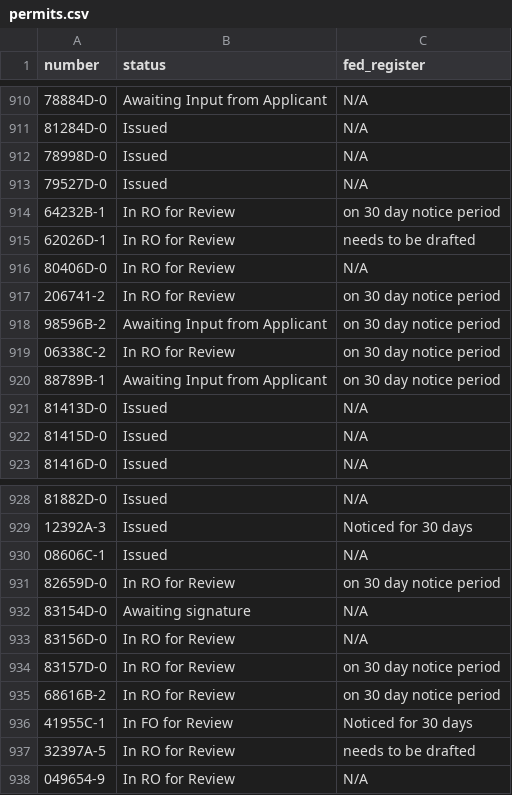
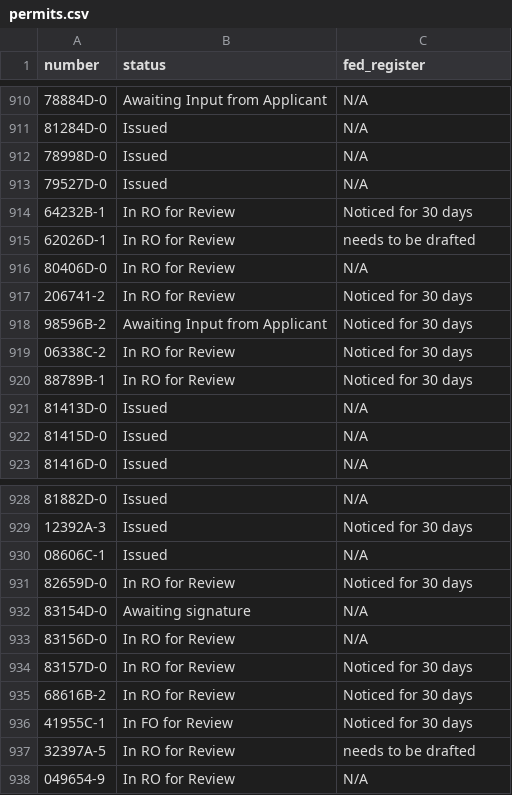
Before and after one commit to ktaylor63/southeast, a CSV file: src/data/permits.csv, drawn as a sheet; only a part is shown, gaps mark what is left out.

Commit message:
Add files via upload

```diff
--- a/src/data/permits.csv
+++ b/src/data/permits.csv
@@ -913,9 +913,9 @@ number,status,fed_register,,,,,,,,,,,,,,,,,,,,
 79527D-0,Issued,N/A,,,,,,,,,,,,,,,,,,,,
-64232B-1,In RO for Review,on 30 day notice period,,,,,,,,,,,,,,,,,,,,
+64232B-1,In RO for Review,Noticed for 30 days,,,,,,,,,,,,,,,,,,,,
 62026D-1,In RO for Review,needs to be drafted,,,,,,,,,,,,,,,,,,,,
 80406D-0,In RO for Review,N/A,,,,,,,,,,,,,,,,,,,,
-206741-2,In RO for Review,on 30 day notice period,,,,,,,,,,,,,,,,,,,,
-98596B-2,Awaiting Input from Applicant,on 30 day notice period,,,,,,,,,,,,,,,,,,,,
-06338C-2,In RO for Review,on 30 day notice period,,,,,,,,,,,,,,,,,,,,
-88789B-1,Awaiting Input from Applicant,on 30 day notice period,,,,,,,,,,,,,,,,,,,,
+206741-2,In RO for Review,Noticed for 30 days,,,,,,,,,,,,,,,,,,,,
+98596B-2,Awaiting Input from Applicant,Noticed for 30 days,,,,,,,,,,,,,,,,,,,,
+06338C-2,In RO for Review,Noticed for 30 days,,,,,,,,,,,,,,,,,,,,
+88789B-1,In RO for Review,Noticed for 30 days,,,,,,,,,,,,,,,,,,,,
 81413D-0,Issued,N/A,,,,,,,,,,,,,,,,,,,,
@@ -930,7 +930,7 @@ number,status,fed_register,,,,,,,,,,,,,,,,,,,,
 08606C-1,Issued,N/A,,,,,,,,,,,,,,,,,,,,
-82659D-0,In RO for Review,on 30 day notice period,,,,,,,,,,,,,,,,,,,,
+82659D-0,In RO for Review,Noticed for 30 days,,,,,,,,,,,,,,,,,,,,
 83154D-0,Awaiting signature,N/A,,,,,,,,,,,,,,,,,,,,
 83156D-0,In RO for Review,N/A,,,,,,,,,,,,,,,,,,,,
-83157D-0,In RO for Review,on 30 day notice period,,,,,,,,,,,,,,,,,,,,
-68616B-2,In RO for Review,on 30 day notice period,,,,,,,,,,,,,,,,,,,,
+83157D-0,In RO for Review,Noticed for 30 days,,,,,,,,,,,,,,,,,,,,
+68616B-2,In RO for Review,Noticed for 30 days,,,,,,,,,,,,,,,,,,,,
 41955C-1,In FO for Review,Noticed for 30 days,,,,,,,,,,,,,,,,,,,,
```
